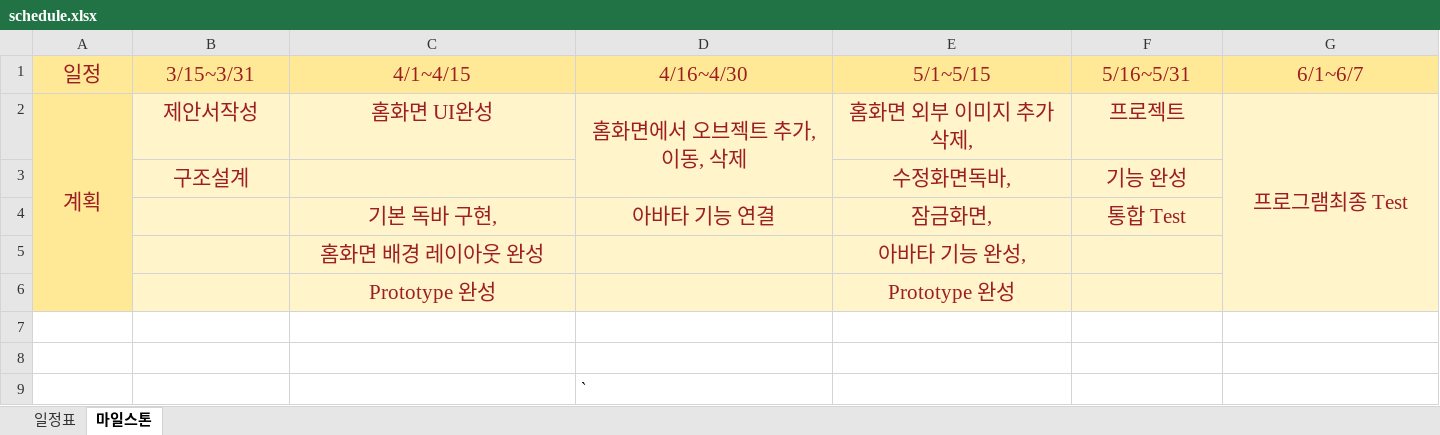
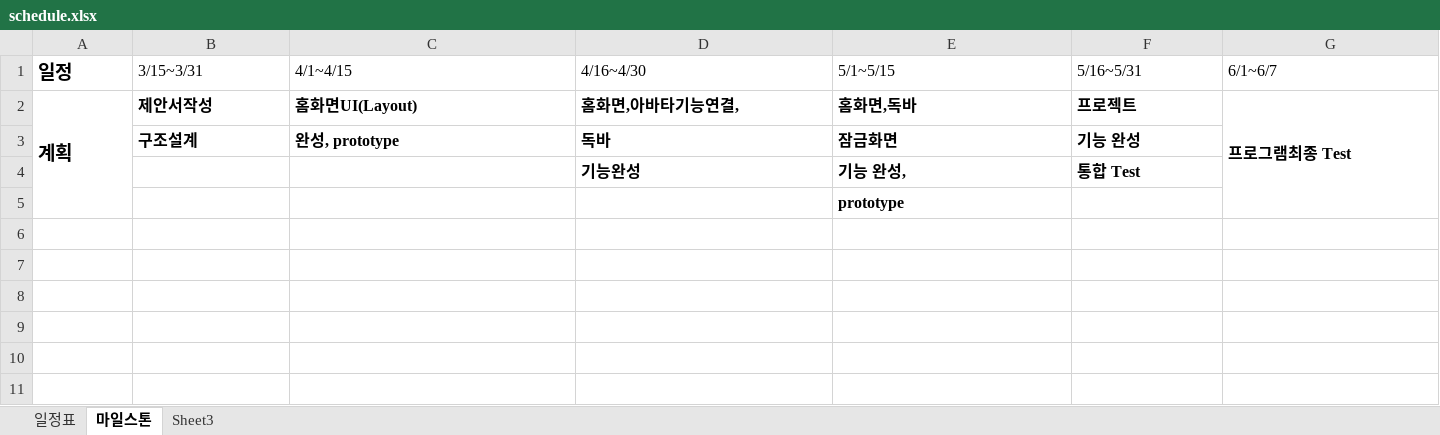
Before and after one commit to corestick/MateLauncher, an Excel workbook: doc/Proposal/schedule.xlsx, sheet 마일스톤, drawn as a sheet; values as stored, in another font and other column widths than the file's, no borders; removed rows and columns are numbered as before the commit, all else as after; the diff names each change by its address in the sheet, - before the commit and + after, or states it on an @@ line.

Commit message:
변경
적용

```diff
--- a/doc/Proposal/schedule.xlsx (sheet 마일스톤)
+++ b/doc/Proposal/schedule.xlsx (sheet 마일스톤)
+sheet tab: Sheet3
-A1:G1 fill: #FFE996
+A1:G1 fill: none
@@ A1:G2 text colour: #9D1E23 → black, text size: smaller, alignment: center → left @@
-A1 bold: off
+A1 bold: on
-A2 fill: #FFE996
+A2 fill: none
-A2:G2 bold: off
+A2:G2 bold: on
-A2:A6 merged
+A2:A5 merged
-B2:G2 fill: #FFF4CA
+B2:G2 fill: none
-C2 (4/1~4/15): 홈화면 UI완성
+C2 (4/1~4/15): 홈화면UI(Layout)
-D2 (4/16~4/30): 홈화면에서 오브젝트 추가, 이동, 삭제
+D2 (4/16~4/30): 홈화면,아바타기능연결,
-D2:D3 merged
-E2 (5/1~5/15): 홈화면 외부 이미지 추가 삭제,
+E2 (5/1~5/15): 홈화면,독바
-G2:G6 merged
+G2:G5 merged
-row 3:  | 구조설계 |  |  | 수정화면독바, | 기능 완성
-row 4:  |  | 기본 독바 구현, | 아바타 기능 연결 | 잠금화면, | 통합 Test
-row 5:  |  | 홈화면 배경 레이아웃 완성 |  | 아바타 기능 완성,
-row 6:  |  | Prototype 완성 |  | Prototype 완성
-row 3: (empty)
+row 3:  | 구조설계 | 완성, prototype | 독바 | 잠금화면 | 기능 완성
-row 4: (empty)
+row 4:  |  |  | 기능완성 | 기능 완성, | 통합 Test
-row 9:  |  |  | `
+row 5:  |  |  |  | prototype
```
